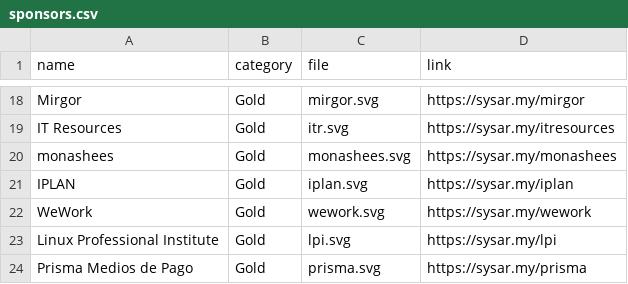
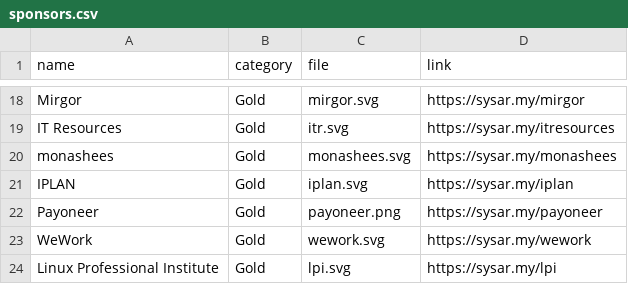
Before and after one commit to sysarmy/2023.nerdear.la, a CSV file: datasets/sponsors.csv, drawn as a sheet; only a part is shown, gaps mark what is left out; the shorter side is filled out with more unchanged rows.

Commit message:
Adding Payoneer

```diff
--- a/datasets/sponsors.csv
+++ b/datasets/sponsors.csv
@@ -21,2 +21,3 @@ monashees,Gold,monashees.svg,https://sysar.my/monashees
 IPLAN,Gold,iplan.svg,https://sysar.my/iplan
+Payoneer,Gold,payoneer.png,https://sysar.my/payoneer
 WeWork,Gold,wework.svg,https://sysar.my/wework
```
Also changed, not shown: 2 other files.
